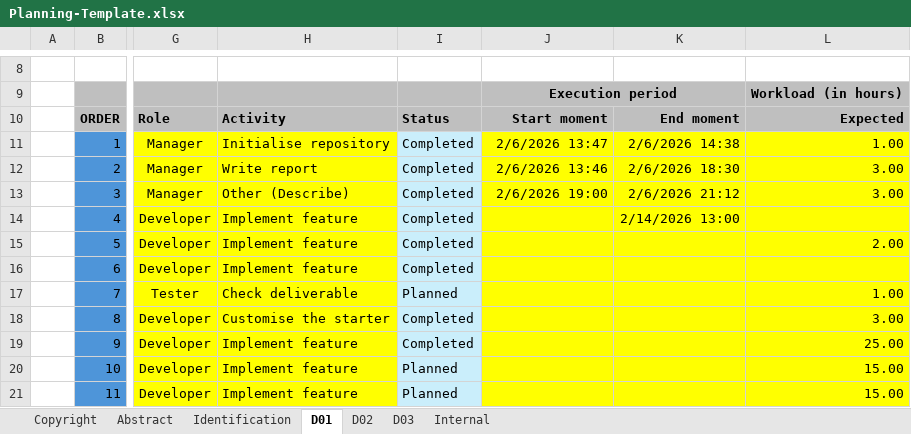
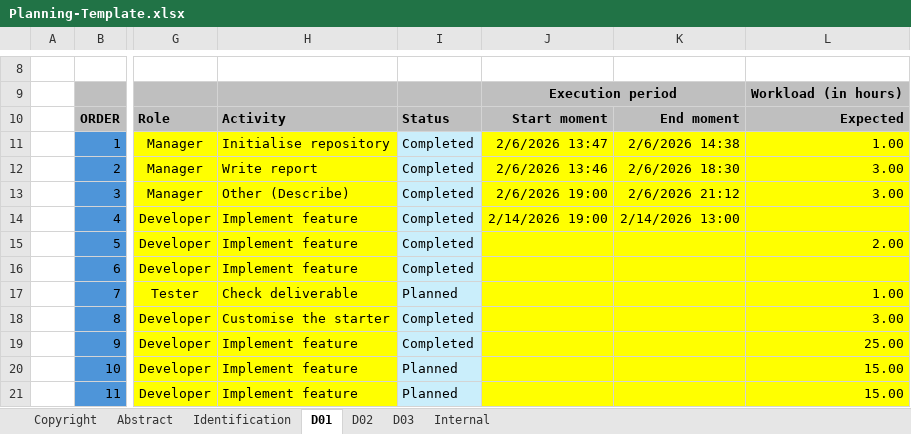
Before and after one commit to manumnzz/DP2-2526-G010, an Excel workbook: reports/Planning-Template.xlsx, sheet D01, drawn as a sheet; only a part is shown, gaps mark what is left out; values as stored, in another font and other column widths than the file's, no borders; conditional formats not drawn; the diff names each change by its address in the sheet, - before the commit and + after, or states it on an @@ line.

```diff
--- a/reports/Planning-Template.xlsx (sheet D01)
+++ b/reports/Planning-Template.xlsx (sheet D01)
-J14: (empty)
+J14: 2/14/2026 19:00
```
Also changed, not shown: 13 other files.
